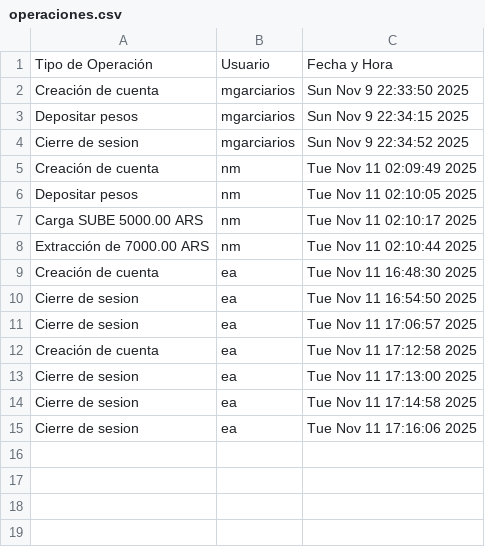
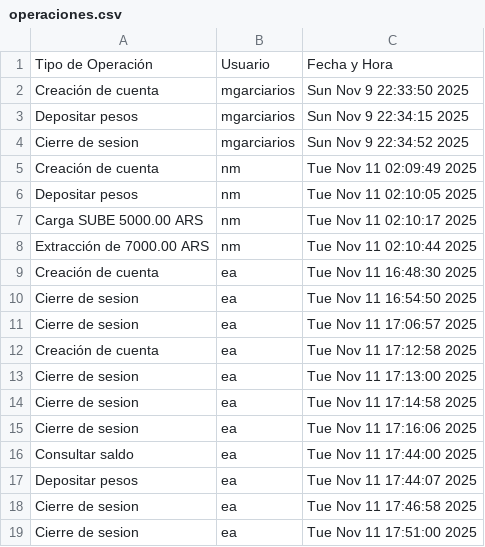
Before and after one commit to mgarciarios/TP_HomeBanking, a CSV file: operaciones.csv, drawn as a sheet.

```diff
--- a/operaciones.csv
+++ b/operaciones.csv
@@ -15 +15,5 @@ Cierre de sesion;ea;Tue Nov 11 17:14:58 2025
 Cierre de sesion;ea;Tue Nov 11 17:16:06 2025
+Consultar saldo;ea;Tue Nov 11 17:44:00 2025
+Depositar pesos;ea;Tue Nov 11 17:44:07 2025
+Cierre de sesion;ea;Tue Nov 11 17:46:58 2025
+Cierre de sesion;ea;Tue Nov 11 17:51:00 2025
```
Also changed, not shown: 2 other files.
